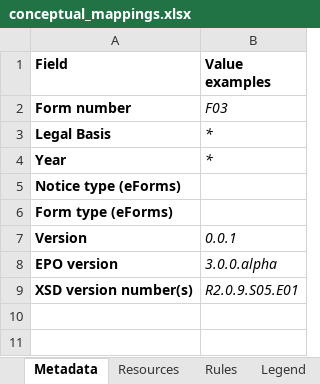
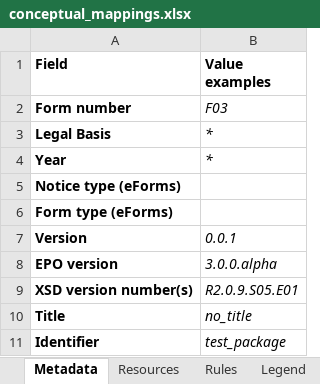
Before and after one commit to OP-TED/ted-rdf-mapping, an Excel workbook: mappings/package_F03_test/transformation/conceptual_mappings.xlsx, sheet Metadata, drawn as a sheet; values as stored, in another font and other column widths than the file's, no borders; charts and pictures not drawn; the diff names each change by its address in the sheet, - before the commit and + after, or states it on an @@ line.

Commit message:
Update conceptual_mappings.xlsx

```diff
--- a/mappings/package_F03_test/transformation/conceptual_mappings.xlsx (sheet Metadata)
+++ b/mappings/package_F03_test/transformation/conceptual_mappings.xlsx (sheet Metadata)
+row 10: Title | no_title
+row 11: Identifier | test_package
```
Also changed, not shown: charts or pictures.
